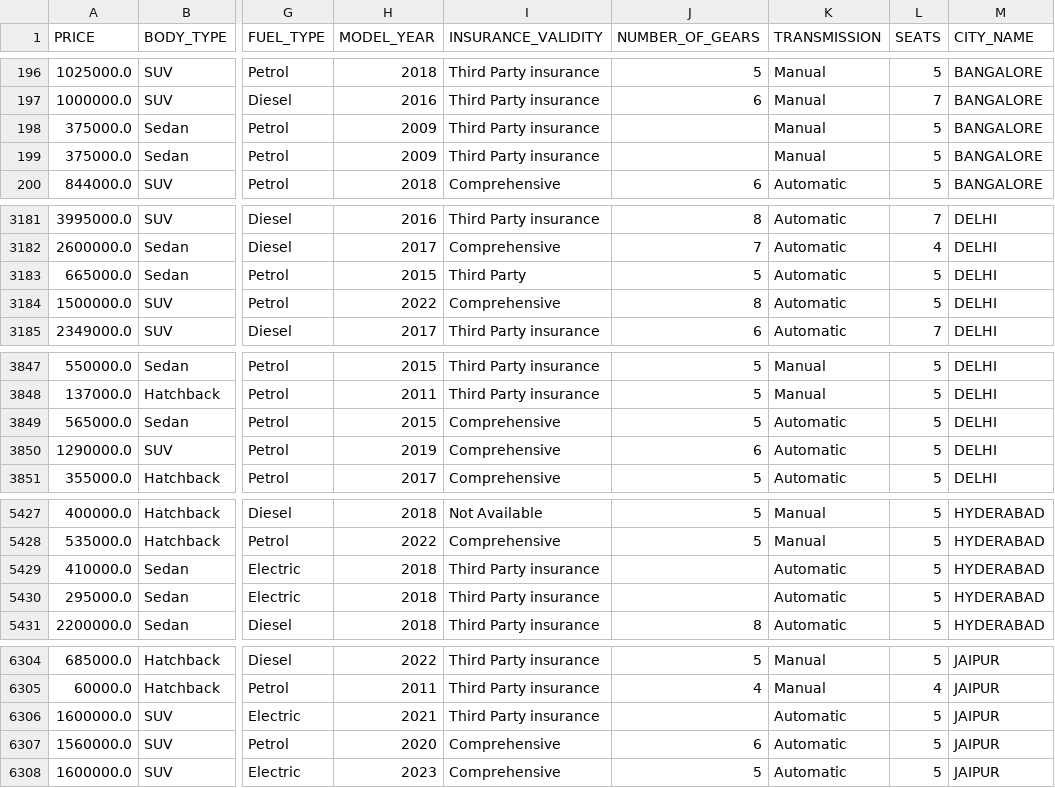
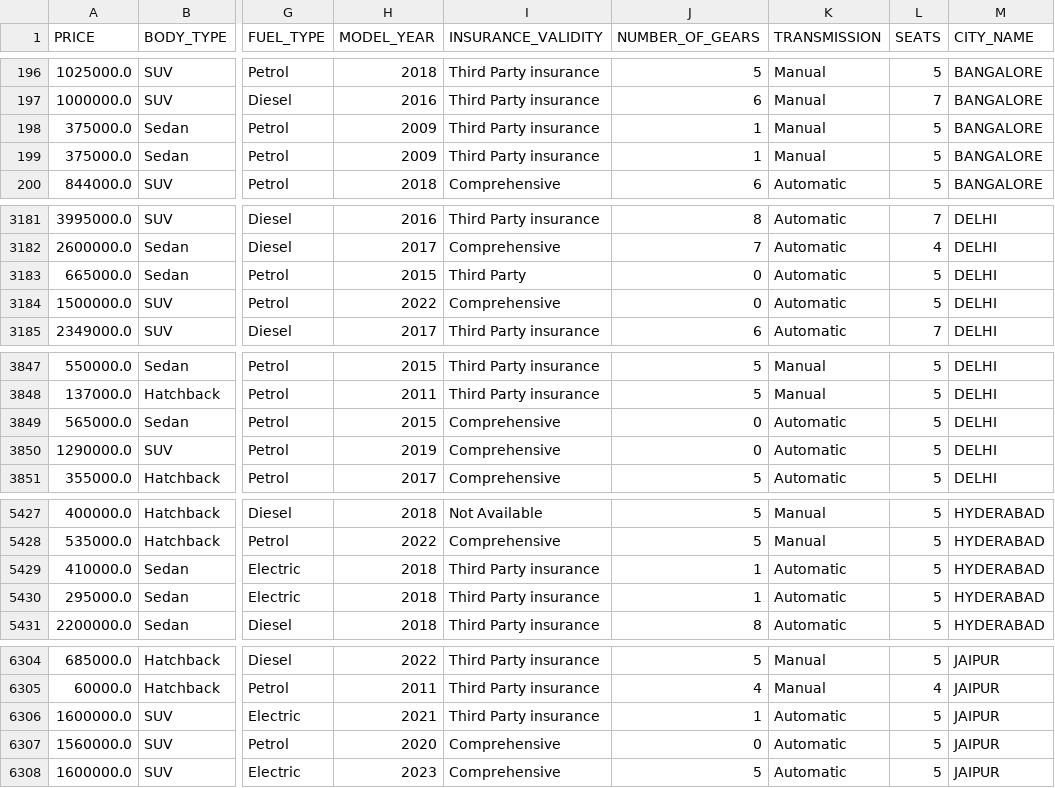
Before and after one commit to buvir/Car-Dheko_Used_Car_Price_Prediction, a CSV file: csv_files/cars_standard_final.csv, drawn as a sheet; only a part is shown, gaps mark what is left out; the diff covers the shown part only; the diff names each change by its address in the sheet, - before the commit and + after, or states it on an @@ line.

```diff
--- a/csv_files/cars_standard_final.csv
+++ b/csv_files/cars_standard_final.csv
-J198:J199 (NUMBER_OF_GEARS): (empty)
+J198:J199 (NUMBER_OF_GEARS): 1
-J3183 (NUMBER_OF_GEARS): 5
+J3183 (NUMBER_OF_GEARS): 0
-J3184 (NUMBER_OF_GEARS): 8
+J3184 (NUMBER_OF_GEARS): 0
-J3849 (NUMBER_OF_GEARS): 5
+J3849 (NUMBER_OF_GEARS): 0
-J3850 (NUMBER_OF_GEARS): 6
+J3850 (NUMBER_OF_GEARS): 0
-J5429:J5430 (NUMBER_OF_GEARS): (empty)
+J5429:J5430 (NUMBER_OF_GEARS): 1
-J6306 (NUMBER_OF_GEARS): (empty)
+J6306 (NUMBER_OF_GEARS): 1
-J6307 (NUMBER_OF_GEARS): 6
+J6307 (NUMBER_OF_GEARS): 0
```
Also changed, not shown: 108 edited cells elsewhere in this file, 2 other files.
